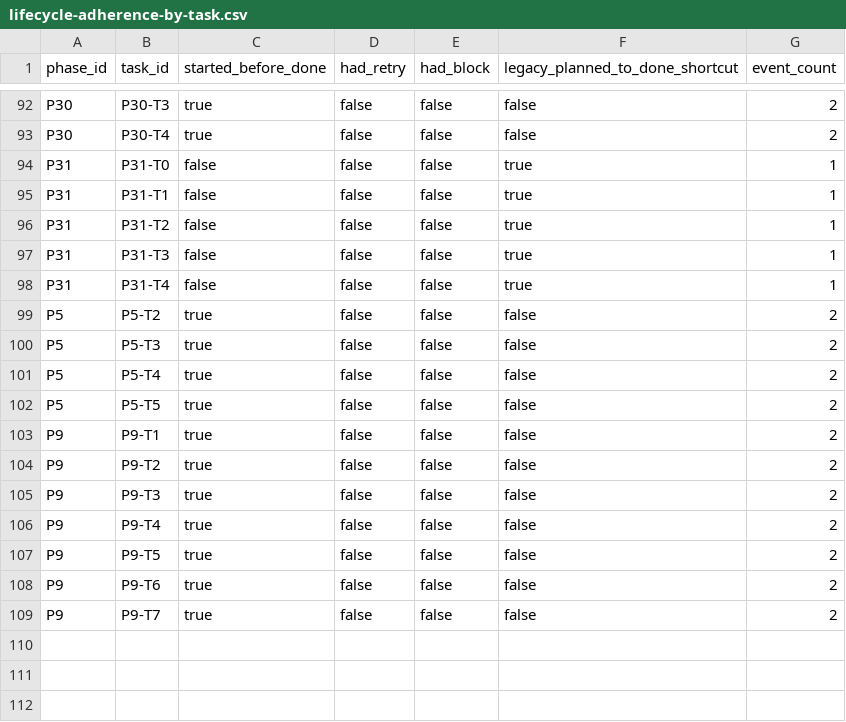
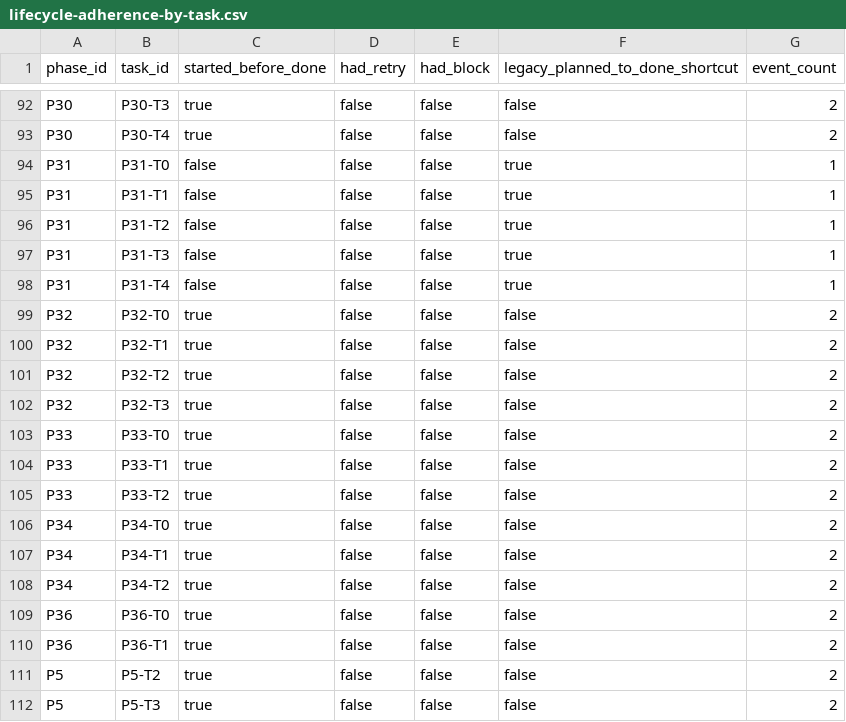
Before and after one commit to toshtag/code-pact, a CSV file: design/measurements/lifecycle-adherence-by-task.csv, drawn as a sheet; only a part is shown, gaps mark what is left out; the shorter side is filled out with more unchanged rows.

Commit message:
chore(release): 1.26.0 (#278)
Release-prep PR (automatable steps 1–6 of docs/maintainers/releasing.md). Tag
+ npm publish + GitHub Release are maintainer-local and intentionally NOT done
here.

- Bump package.json 1.25.0 → 1.26.0.
- Refresh design/measurements/ via `pnpm harness --corpus . --write`
  (code_pact_cli_version → 1.26.0; real metric drift from the new P32–P37
  tasks). check:doc-invariants enforces the version match.
- CHANGELOG: cut [Unreleased] → [1.26.0] — 2026-05-30 and add the missing
  "Identifier & path hardening (security)" section (the #271–#276 work that
  shipped src/ changes but had no changelog entry): PlanId charset, agent-
  profile RelativePosixPath fields, pack project-root confinement, and the
  CONTEXT_OVER_BUDGET top-level-data envelope fix.
- docs/upgrading.md: "Worth knowing: identifier & path validation (v1.26)" —
  the schema tightening is additive but can make a previously-parsing plan
  fail if it used an unusual id / unsafe path; conventional values unaffected.
- Docs-sync polish: reconcile the last two `out-of-loop` / "external
  completion" phrasings (troubleshooting DECISION_REQUIRED, decision-gate
  concept) with the record_only lane.

Docs-sync audit: no new user-recoverable error codes since v1.25.0 (hardening
uses existing CONFIG_ERROR / SCHEMA_ERROR / CONTEXT_OVER_BUDGET); no mirrored
docs/ja usage doc changed.

Verification (the CI gate, all green):
- pnpm typecheck — pass
- pnpm test:unit — 1609 passed
- pnpm build — dist/cli.js 561K
- integration — 411 passed (26 files)
- pnpm check:docs — doc-links 537 ok, doc-invariants ok
- plan lint --include-quality --strict --json — ok, 0 issues
- plan analyze --strict --json — exit 0
- validate --json — ok:true (only the expected post-bump ADAPTER_* warnings on
  the gitignored maintainer-local CLAUDE.md; exit 0)
- npm pack --dry-run — code-pact@1.26.0, 5 files, 1836KB unpacked

```diff
--- a/design/measurements/lifecycle-adherence-by-task.csv
+++ b/design/measurements/lifecycle-adherence-by-task.csv
@@ -98,2 +98,14 @@ P31,P31-T3,false,false,false,true,1
 P31,P31-T4,false,false,false,true,1
+P32,P32-T0,true,false,false,false,2
+P32,P32-T1,true,false,false,false,2
+P32,P32-T2,true,false,false,false,2
+P32,P32-T3,true,false,false,false,2
+P33,P33-T0,true,false,false,false,2
+P33,P33-T1,true,false,false,false,2
+P33,P33-T2,true,false,false,false,2
+P34,P34-T0,true,false,false,false,2
+P34,P34-T1,true,false,false,false,2
+P34,P34-T2,true,false,false,false,2
+P36,P36-T0,true,false,false,false,2
+P36,P36-T1,true,false,false,false,2
 P5,P5-T2,true,false,false,false,2
```
Also changed, not shown: design/measurements/adapter-drift-by-agent.csv, design/measurements/pack-size-by-task.csv, 9 other files.
